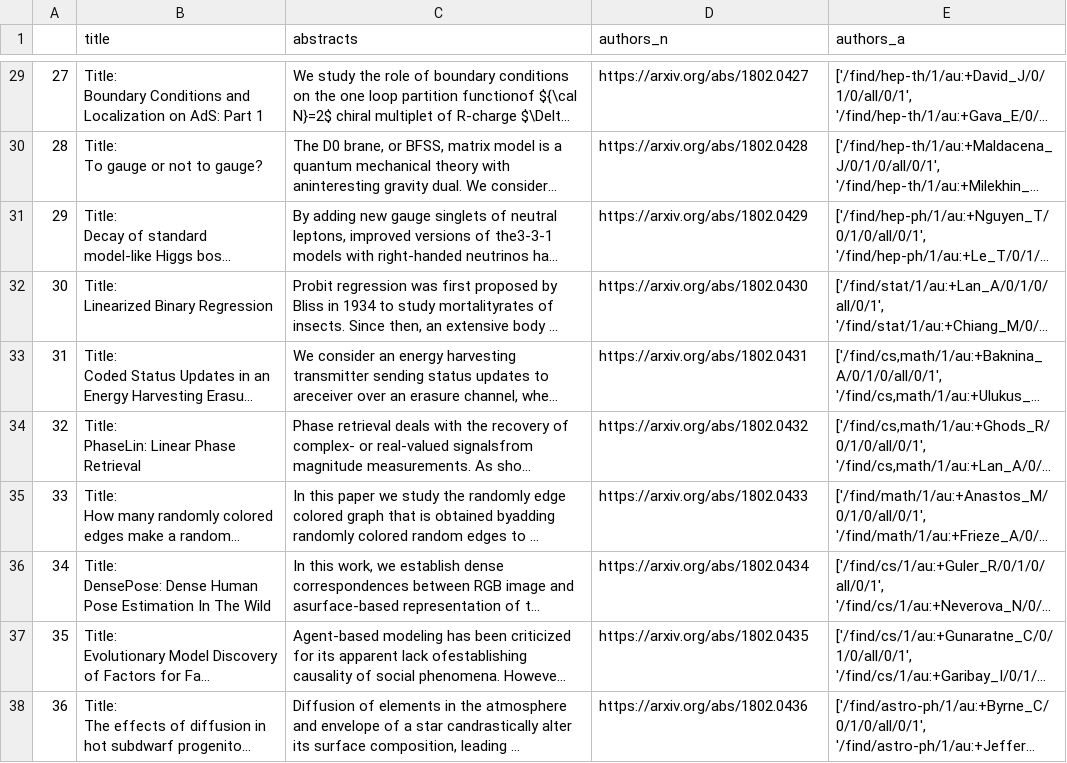
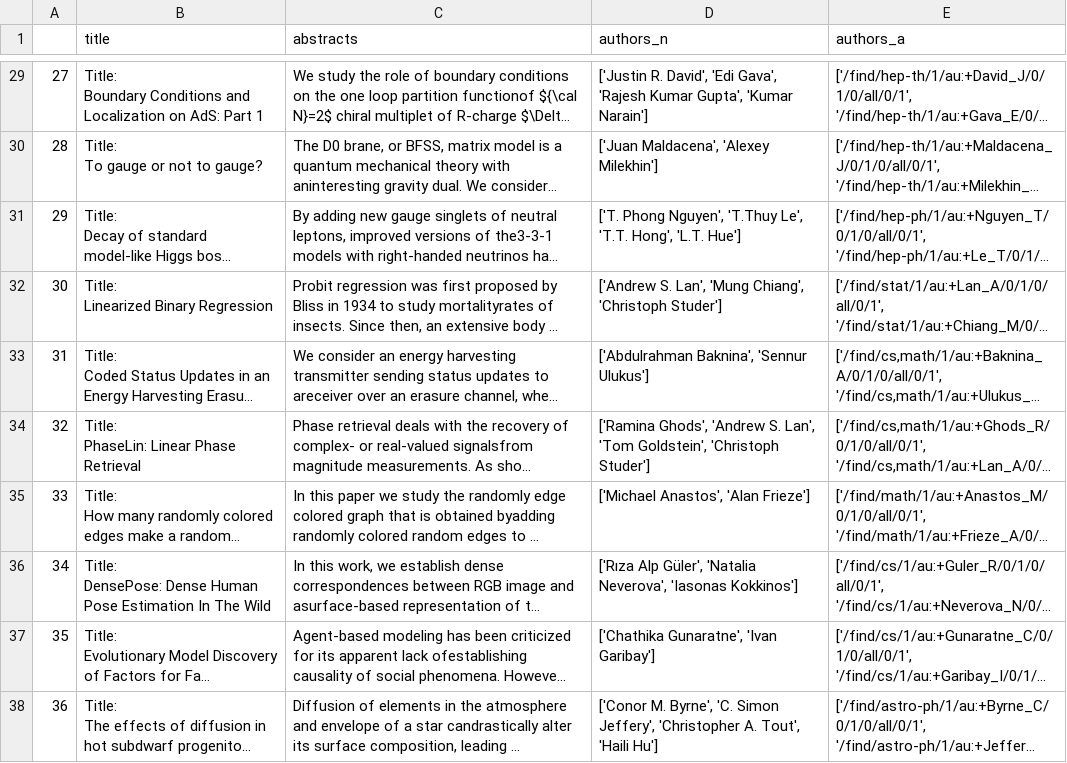
Before and after one commit to alivalehi/Dataincubator, a CSV file: v11802.csv, drawn as a sheet; only a part is shown, gaps mark what is left out; long unchanged cells end in …; the diff covers the shown part only; the diff names each change by its address in the sheet, - before the commit and + after, or states it on an @@ line.

```diff
--- a/v11802.csv
+++ b/v11802.csv
-D29 (authors_n): https://arxiv.org/abs/1802.0427
+D29 (authors_n): ['Justin R. David', 'Edi Gava', 'Rajesh Kumar Gupta', 'Kumar Narain']
-D30 (authors_n): https://arxiv.org/abs/1802.0428
+D30 (authors_n): ['Juan Maldacena', 'Alexey Milekhin']
-D31 (authors_n): https://arxiv.org/abs/1802.0429
+D31 (authors_n): ['T. Phong Nguyen', 'T.Thuy Le', 'T.T. Hong', 'L.T. Hue']
-D32 (authors_n): https://arxiv.org/abs/1802.0430
+D32 (authors_n): ['Andrew S. Lan', 'Mung Chiang', 'Christoph Studer']
-D33 (authors_n): https://arxiv.org/abs/1802.0431
+D33 (authors_n): ['Abdulrahman Baknina', 'Sennur Ulukus']
-D34 (authors_n): https://arxiv.org/abs/1802.0432
+D34 (authors_n): ['Ramina Ghods', 'Andrew S. Lan', 'Tom Goldstein', 'Christoph Studer']
-D35 (authors_n): https://arxiv.org/abs/1802.0433
+D35 (authors_n): ['Michael Anastos', 'Alan Frieze']
-D36 (authors_n): https://arxiv.org/abs/1802.0434
+D36 (authors_n): ['Rıza Alp Güler', 'Natalia Neverova', 'Iasonas Kokkinos']
-D37 (authors_n): https://arxiv.org/abs/1802.0435
+D37 (authors_n): ['Chathika Gunaratne', 'Ivan Garibay']
-D38 (authors_n): https://arxiv.org/abs/1802.0436
+D38 (authors_n): ['Conor M. Byrne', 'C. Simon Jeffery', 'Christopher A. Tout', 'Haili Hu']
```
Also changed, not shown: 27 edited cells elsewhere in this file.
